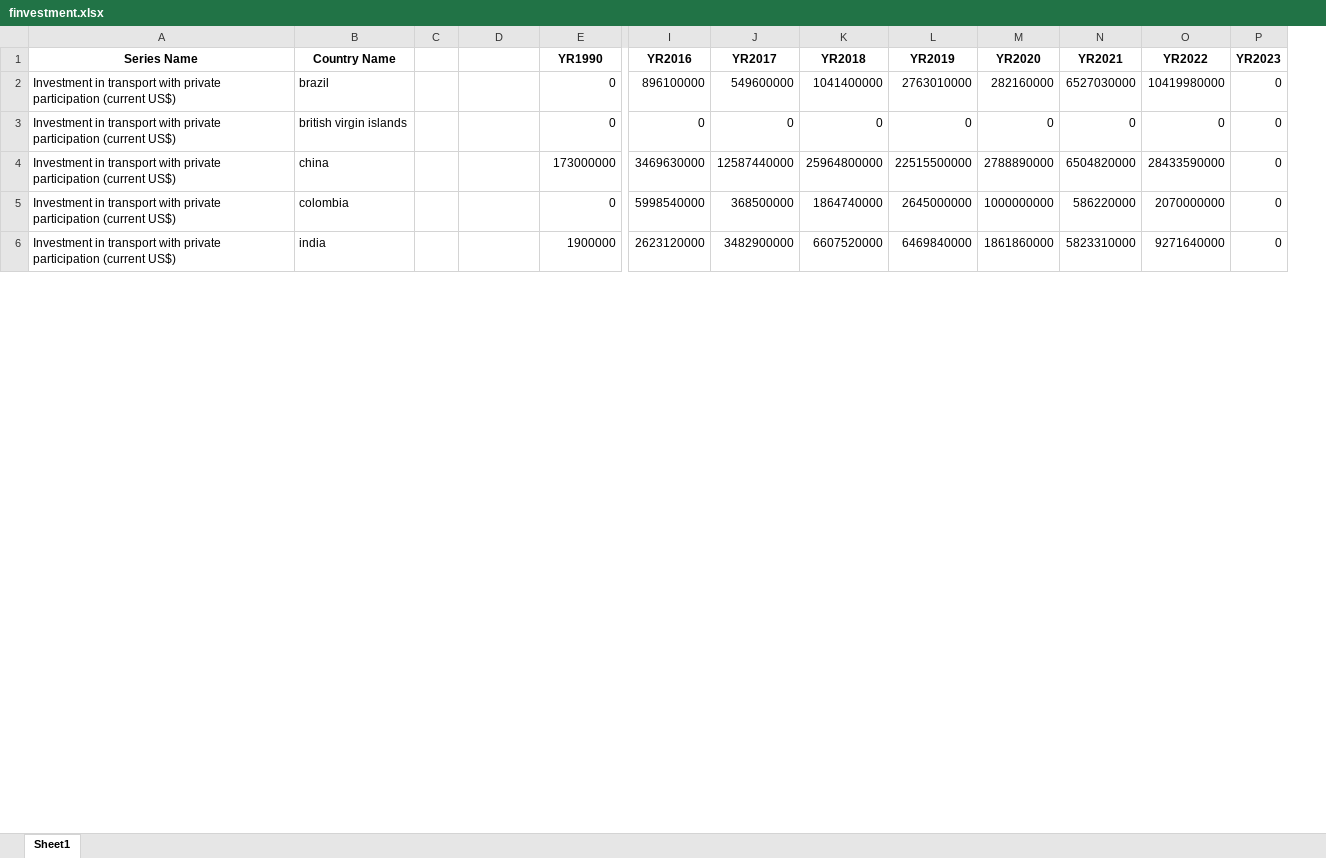
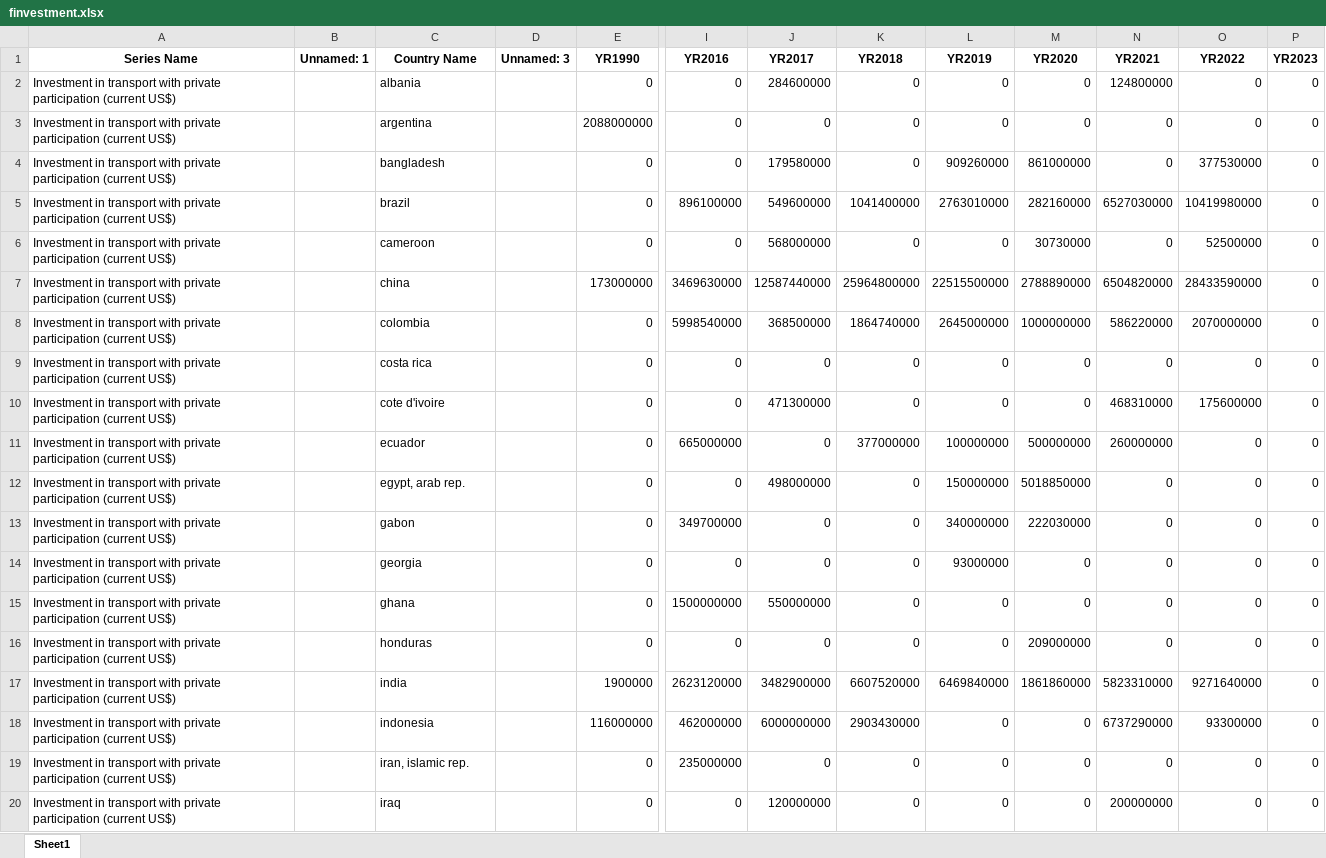
Before and after one commit to Nasir-Hussain-Datascientist/Traffic-Rules-and-Infrastructure-in-Various-Countries-and-Their-Impact-on-Traffic-Accidents, an Excel workbook: New folder/finvestment.xlsx, sheet Sheet1, drawn as a sheet; only a part is shown, gaps mark what is left out; values as stored, in another font and other column widths than the file's, no borders; removed rows and columns are numbered as before the commit, all else as after; rows hold the shown columns only; the diff covers the shown part only; the diff names each change by its address in the sheet, - before the commit and + after, or states it on an @@ line.

```diff
--- a/New folder/finvestment.xlsx (sheet Sheet1)
+++ b/New folder/finvestment.xlsx (sheet Sheet1)
+column B (Unnamed: 1), empty
-column C, empty
-D1: (empty)
+D1: Unnamed: 3
+row 2: Investment in transport with private participation (current US$) |  | albania |  | 0 | 0 | 284600000 | 0 | 0 | 0 | 124800000 | 0 | 0
+row 3: Investment in transport with private participation (current US$) |  | argentina |  | 2088000000 | 0 | 0 | 0 | 0 | 0 | 0 | 0 | 0
+row 4: Investment in transport with private participation (current US$) |  | bangladesh |  | 0 | 0 | 179580000 | 0 | 909260000 | 861000000 | 0 | 377530000 | 0
-C6 (Country Name): british virgin islands
+C6 (Country Name): cameroon
-J6 (YR2017): 0
+J6 (YR2017): 568000000
-M6 (YR2020): 0
+M6 (YR2020): 30730000
-O6 (YR2022): 0
+O6 (YR2022): 52500000
+row 9: Investment in transport with private participation (current US$) |  | costa rica |  | 0 | 0 | 0 | 0 | 0 | 0 | 0 | 0 | 0
+row 10: Investment in transport with private participation (current US$) |  | cote d'ivoire |  | 0 | 0 | 471300000 | 0 | 0 | 0 | 468310000 | 175600000 | 0
+row 11: Investment in transport with private participation (current US$) |  | ecuador |  | 0 | 665000000 | 0 | 377000000 | 100000000 | 500000000 | 260000000 | 0 | 0
+row 12: Investment in transport with private participation (current US$) |  | egypt, arab rep. |  | 0 | 0 | 498000000 | 0 | 150000000 | 5018850000 | 0 | 0 | 0
+row 13: Investment in transport with private participation (current US$) |  | gabon |  | 0 | 349700000 | 0 | 0 | 340000000 | 222030000 | 0 | 0 | 0
+row 14: Investment in transport with private participation (current US$) |  | georgia |  | 0 | 0 | 0 | 0 | 93000000 | 0 | 0 | 0 | 0
+row 15: Investment in transport with private participation (current US$) |  | ghana |  | 0 | 1500000000 | 550000000 | 0 | 0 | 0 | 0 | 0 | 0
+row 16: Investment in transport with private participation (current US$) |  | honduras |  | 0 | 0 | 0 | 0 | 0 | 209000000 | 0 | 0 | 0
+row 18: Investment in transport with private participation (current US$) |  | indonesia |  | 116000000 | 462000000 | 6000000000 | 2903430000 | 0 | 0 | 6737290000 | 93300000 | 0
+row 19: Investment in transport with private participation (current US$) |  | iran, islamic rep. |  | 0 | 235000000 | 0 | 0 | 0 | 0 | 0 | 0 | 0
+row 20: Investment in transport with private participation (current US$) |  | iraq |  | 0 | 0 | 120000000 | 0 | 0 | 0 | 200000000 | 0 | 0
```
Also changed, not shown: 55 added rows elsewhere in this sheet, New folder/average_mortality_rates.xlsx, New folder/fSPI.xlsx, 33 other files.
